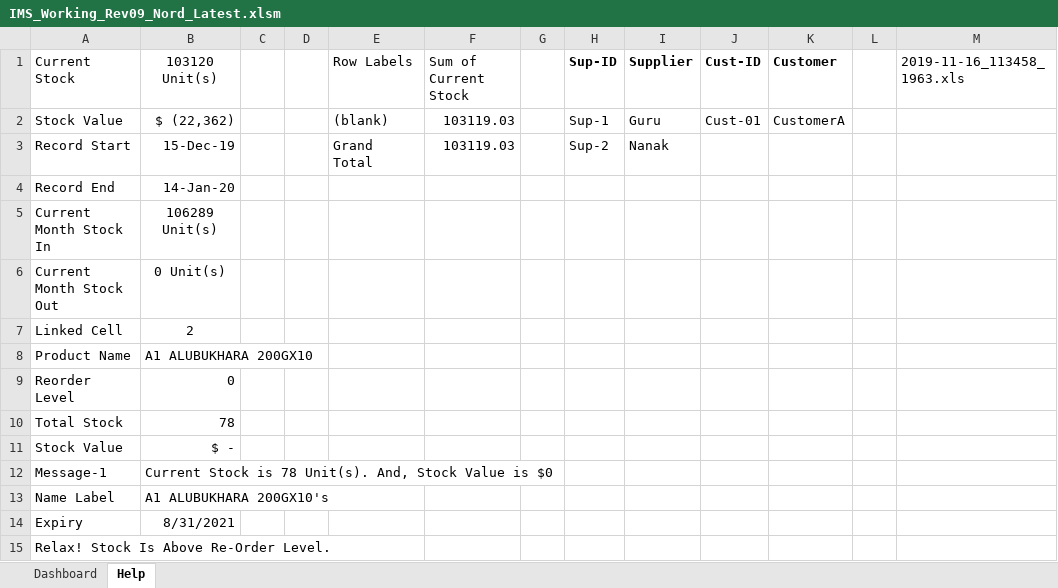
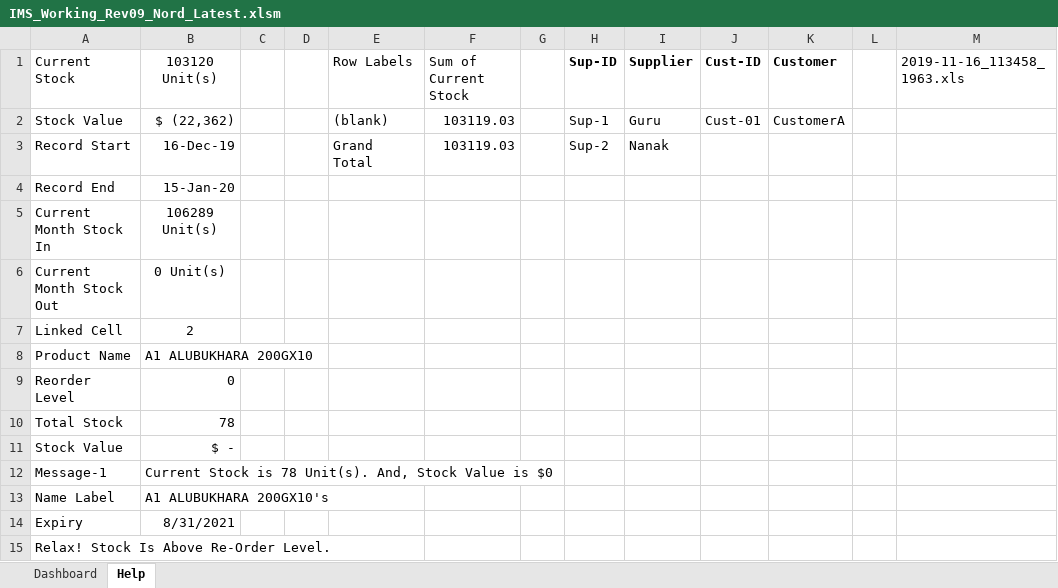
Before and after one commit to syedmeesamali/VBA_Programming, an Excel workbook: 6_Inventory_Management/IMS_Working_Rev09_Nord_Latest.xlsm, sheet Help, drawn as a sheet; values as stored, in another font and other column widths than the file's, no borders; table styles not drawn; the diff names each change by its address in the sheet, - before the commit and + after, or states it on an @@ line.

```diff
--- a/6_Inventory_Management/IMS_Working_Rev09_Nord_Latest.xlsm (sheet Help)
+++ b/6_Inventory_Management/IMS_Working_Rev09_Nord_Latest.xlsm (sheet Help)
-B3 (103120 Unit(s)): 15-Dec-19
+B3 (103120 Unit(s)): 16-Dec-19
-B4 (103120 Unit(s)): 14-Jan-20
+B4 (103120 Unit(s)): 15-Jan-20
```
Also changed, not shown: charts or pictures, 1 other file.
